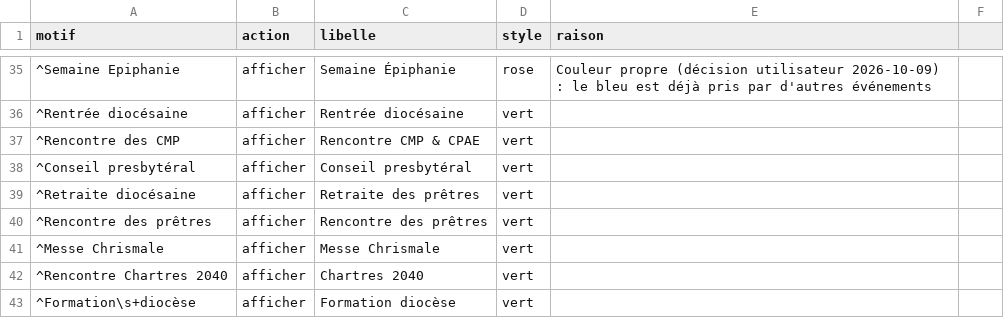
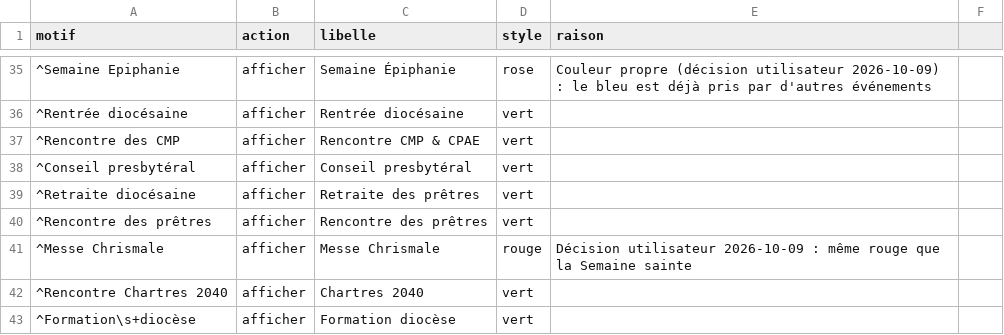
Before and after one commit to Sibalou/caldav-ics-paroisse, a CSV file: calendrier_paroissial/regles.csv, drawn as a sheet; only a part is shown, gaps mark what is left out.

```diff
--- a/calendrier_paroissial/regles.csv
+++ b/calendrier_paroissial/regles.csv
@@ -40,3 +40,3 @@ motif,action,libelle,style,raison
 ^Rencontre des prêtres,afficher,Rencontre des prêtres,vert,
-^Messe Chrismale,afficher,Messe Chrismale,vert,
+^Messe Chrismale,afficher,Messe Chrismale,rouge,Décision utilisateur 2026-10-09 : même rouge que la Semaine sainte
 ^Rencontre Chartres 2040,afficher,Chartres 2040,vert,
```
Also changed, not shown: calendrier_paroissial/dates_officielles_2026-2027.csv, 1 other file.
